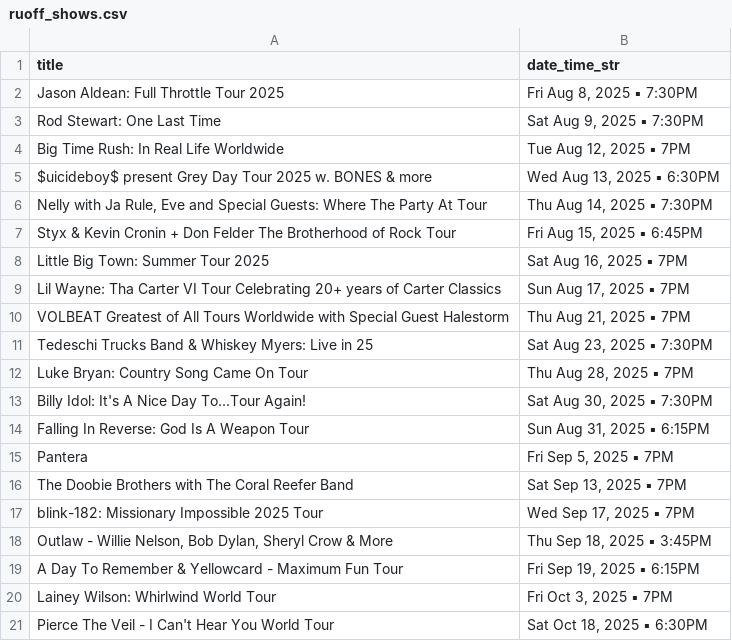
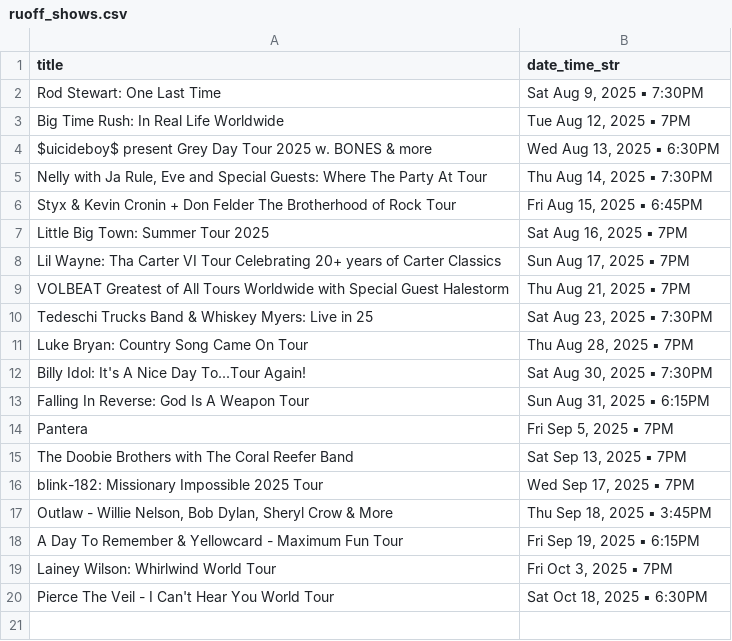
Before and after one commit to jcorio/RuoffToCal, a CSV file: ruoff_shows.csv, drawn as a sheet; the diff names each change by its address in the sheet, - before the commit and + after, or states it on an @@ line.

```diff
--- a/ruoff_shows.csv
+++ b/ruoff_shows.csv
-row 2: Jason Aldean: Full Throttle Tour 2025 | Fri Aug 8, 2025 ▪ 7:30PM
```
Also changed, not shown: 3 other files.
